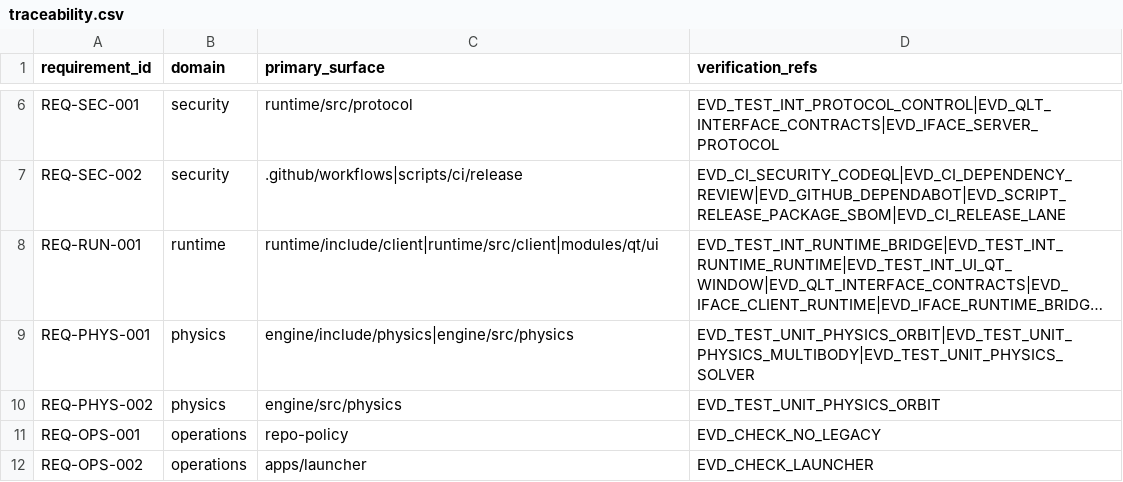
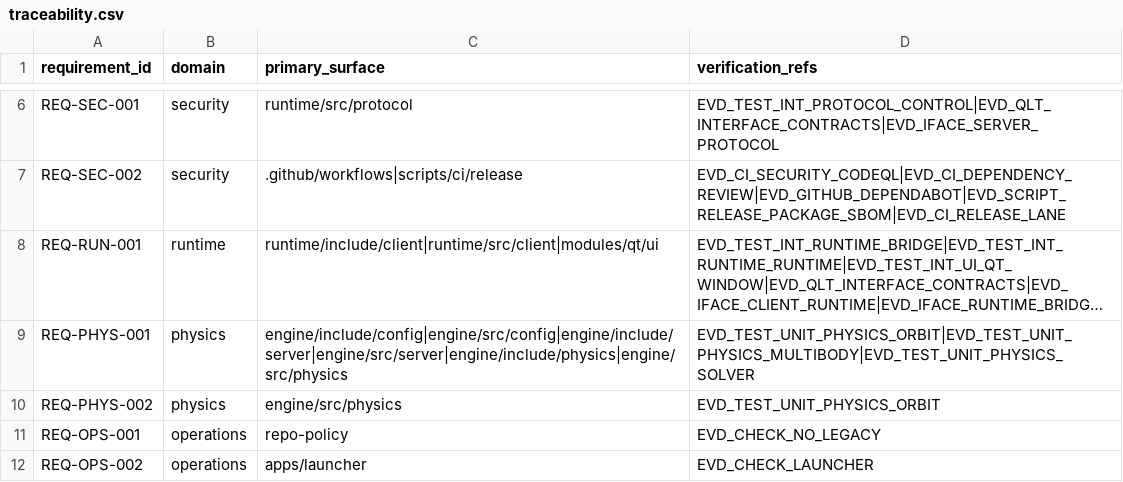
Before and after one commit to Luis1454/BLITZAR, a CSV file: docs/quality/traceability.csv, drawn as a sheet; only a part is shown, gaps mark what is left out; long unchanged cells end in …; the diff names each change by its address in the sheet, - before the commit and + after, or states it on an @@ line.

Commit message:
Issue #8: expose solver stability constants in config (#264)
* feat(issue-8): expose stability constants in runtime config

* docs(issue-8): update physics traceability

```diff
--- a/docs/quality/traceability.csv
+++ b/docs/quality/traceability.csv
-C9 (primary_surface): engine/include/physics|engine/src/physics
+C9 (primary_surface): engine/include/config|engine/src/config|engine/include/server|engine/src/server|engine/include/physics|engine/src/physics
```
Also changed, not shown: 5 other files.
